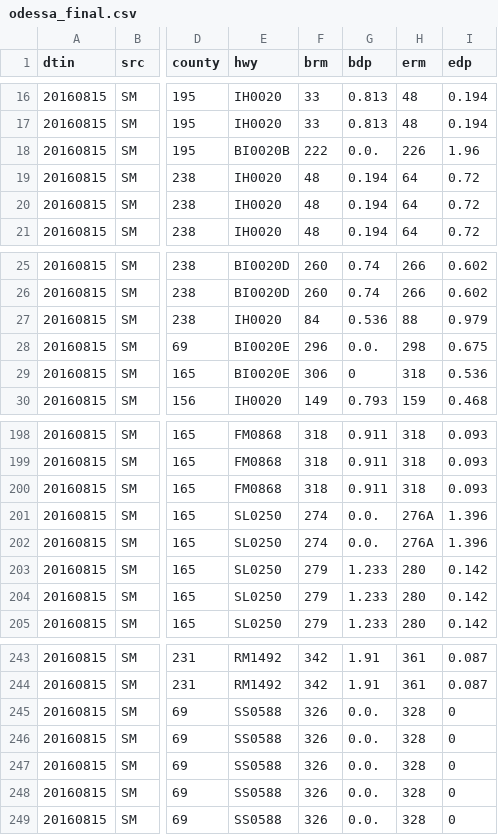
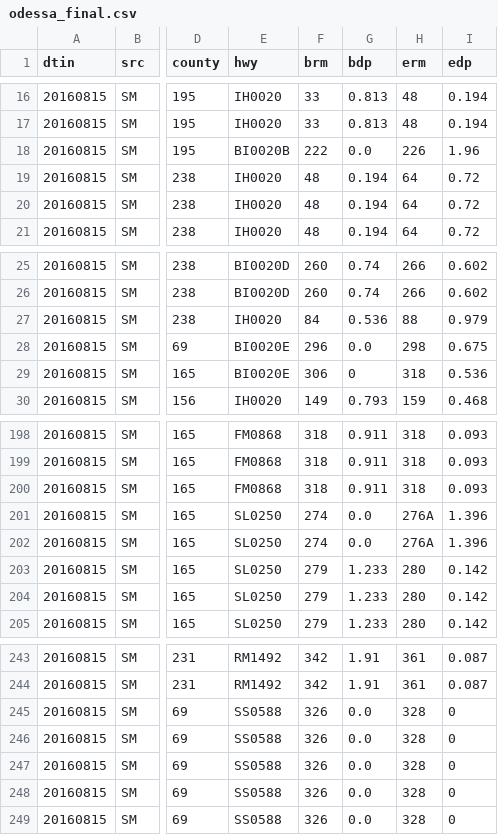
Before and after one commit to freevryheid/history, a CSV file: post/odessa_final.csv, drawn as a sheet; only a part is shown, gaps mark what is left out; the diff names each change by its address in the sheet, - before the commit and + after, or states it on an @@ line.

```diff
--- a/post/odessa_final.csv
+++ b/post/odessa_final.csv
-G18 (bdp): 0.0.
+G18 (bdp): 0.0
-G28 (bdp): 0.0.
+G28 (bdp): 0.0
-G201:G202 (bdp): 0.0.
+G201:G202 (bdp): 0.0
-G245:G249 (bdp): 0.0.
+G245:G249 (bdp): 0.0
```
Also changed, not shown: post/lufkin_final.csv, post/paris_final.csv, 1 other file.
